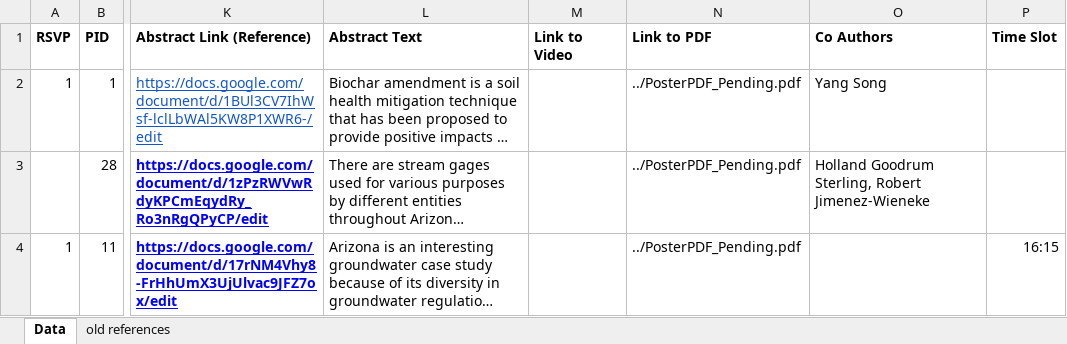
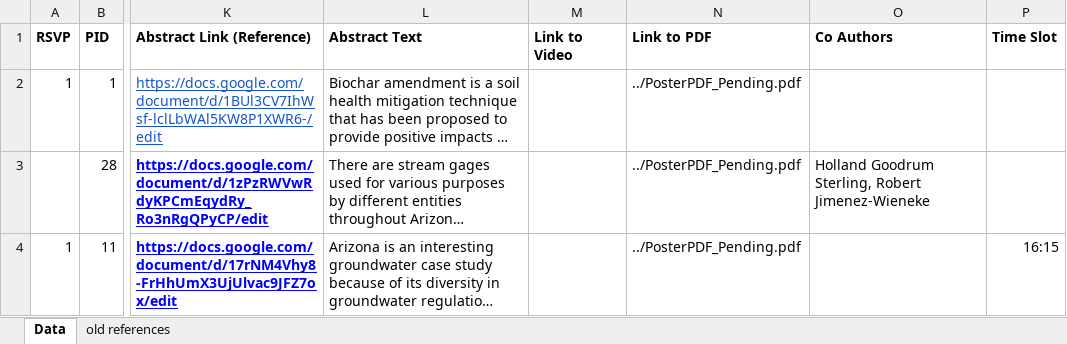
Before and after one commit to eldia-web/eldia-web.github.io, an Excel workbook: Abstracts/Website-Presentation-Database-BAK_2023-SpringBreak.xlsx, sheet Data, drawn as a sheet; only a part is shown, gaps mark what is left out; long unchanged cells end in …; values as stored, in another font and other column widths than the file's, no borders; the diff names each change by its address in the sheet, - before the commit and + after, or states it on an @@ line.

```diff
--- a/Abstracts/Website-Presentation-Database-BAK_2023-SpringBreak.xlsx (sheet Data)
+++ b/Abstracts/Website-Presentation-Database-BAK_2023-SpringBreak.xlsx (sheet Data)
-O2 (Co Authors): Yang Song
+O2 (Co Authors): (empty)
```
Also changed, not shown: 1 other file.
